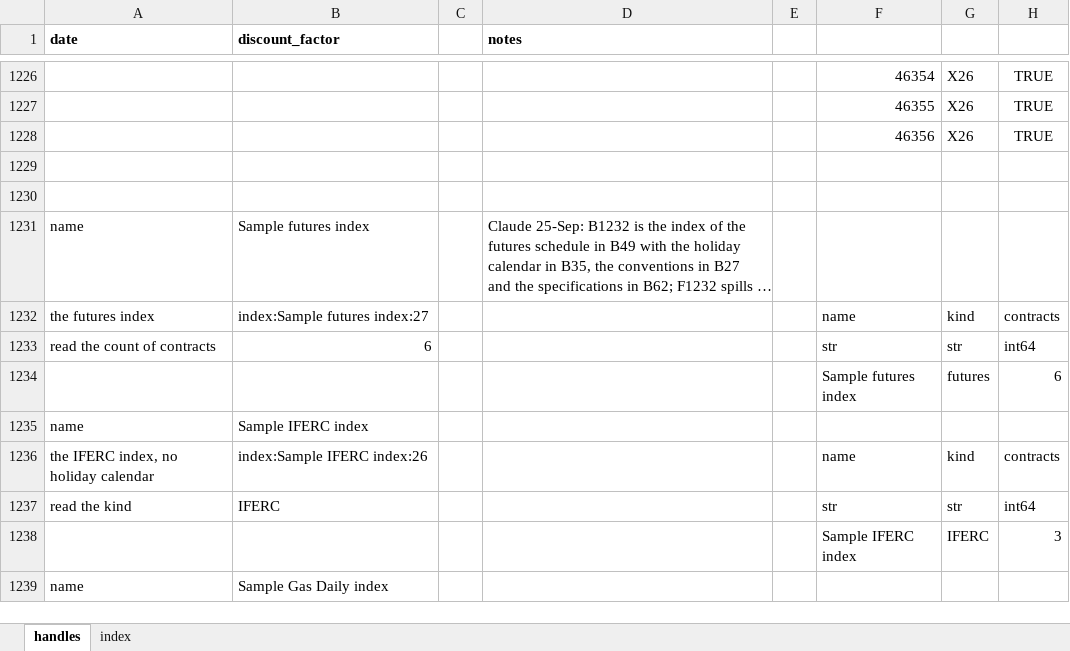
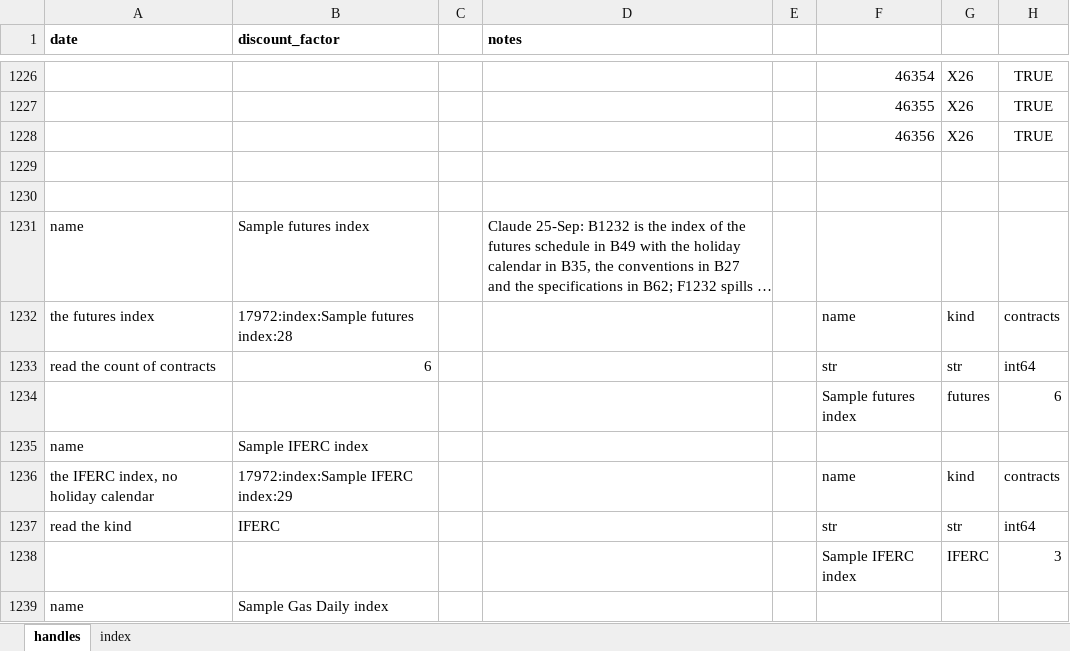
Before and after one commit to gobbles404/catalyst, an Excel workbook: workbooks/handles.xlsx, sheet handles, drawn as a sheet; only a part is shown, gaps mark what is left out; long unchanged cells end in …; values as stored, in another font and other column widths than the file's, no borders; the diff covers the shown part only; the diff names each change by its address in the sheet, - before the commit and + after, or states it on an @@ line.

Commit message:
feat(seam): the process ID first in every handle (#116)

```diff
--- a/workbooks/handles.xlsx (sheet handles)
+++ b/workbooks/handles.xlsx (sheet handles)
-B1232 (discount_factor): index:Sample futures index:27
+B1232 (discount_factor): 17972:index:Sample futures index:28
-B1236 (discount_factor): index:Sample IFERC index:26
+B1236 (discount_factor): 17972:index:Sample IFERC index:29
```
Also changed, not shown: 41 edited cells elsewhere in this sheet, sheet index, 40 other files.
